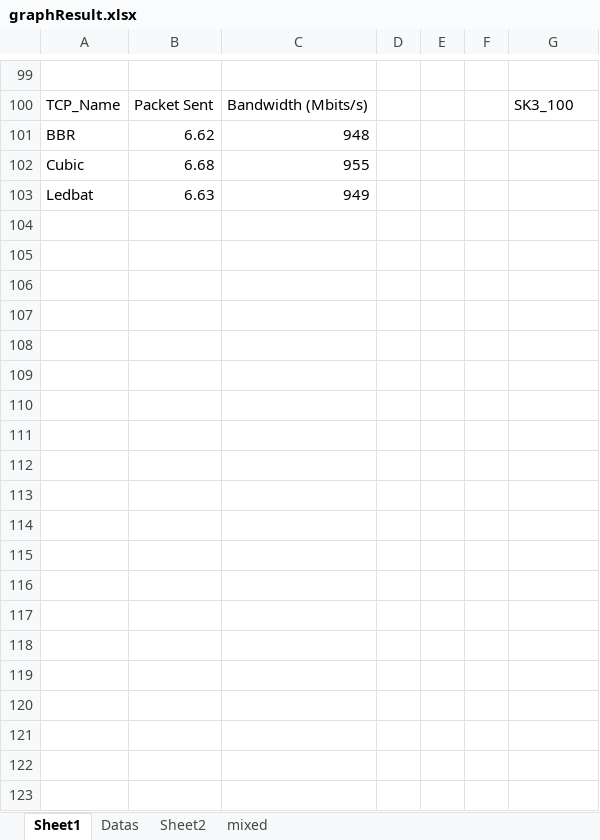
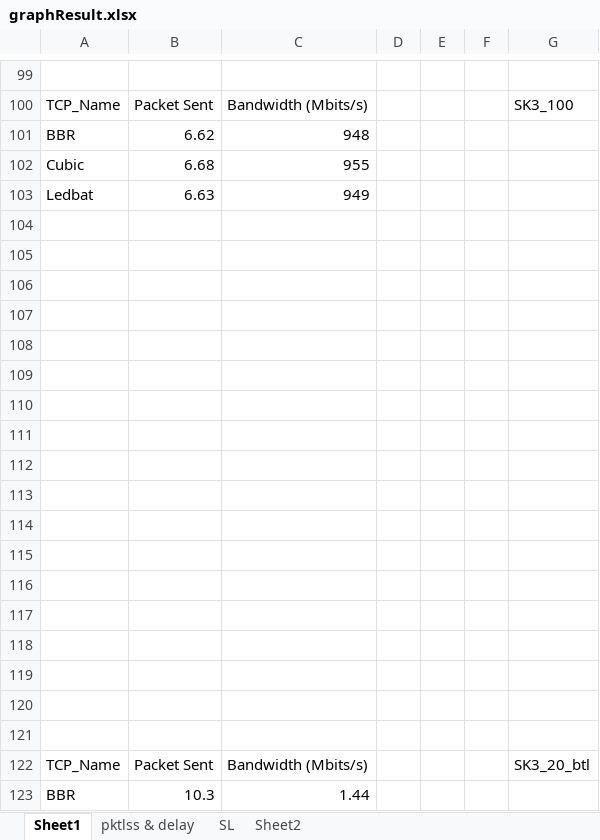
Before and after one commit to rgilangn/skripsksh, an Excel workbook: graphResult.xlsx, sheet Sheet1, drawn as a sheet; only a part is shown, gaps mark what is left out; values as stored, in another font and other column widths than the file's, no borders; charts and pictures and table styles not drawn; the diff covers the shown part only; the diff names each change by its address in the sheet, - before the commit and + after, or states it on an @@ line.

Commit message:
add graph data

```diff
--- a/graphResult.xlsx (sheet Sheet1)
+++ b/graphResult.xlsx (sheet Sheet1)
-sheet tab: Datas
+sheet tab: pktlss & delay
-sheet tab: mixed
+sheet tab: SL
@@ sheet tab order changed: Sheet1 | pktlss & delay | SL | Sheet2 @@
+row 104: (empty)
+row 105: (empty)
+row 106: (empty)
+row 107: (empty)
+row 108: (empty)
+row 109: (empty)
+row 110: (empty)
+row 111: (empty)
+row 112: (empty)
+row 113: (empty)
+row 114: (empty)
+row 115: (empty)
+row 116: (empty)
+row 117: (empty)
+row 118: (empty)
+row 119: (empty)
+row 120: (empty)
+row 121: (empty)
+row 122: TCP_Name | Packet Sent | Bandwidth (Mbits/s) |  |  |  | SK3_20_btl
+row 123: BBR | 10.3 | 1.44
```
Also changed, not shown: 22 added rows elsewhere in this sheet, sheet pktlss & delay, sheet SL, sheet Sheet2, 34 other files.
